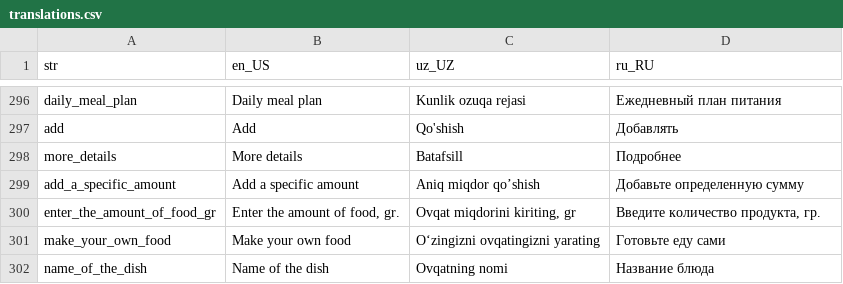
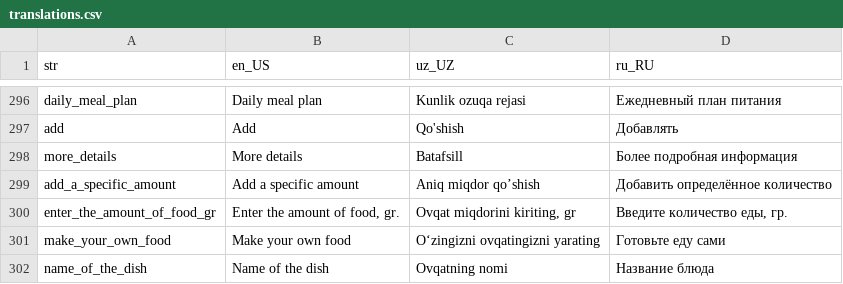
Before and after one commit to Calora-Ecosystem/calora_mobile, a CSV file: assets/localization/translations.csv, drawn as a sheet; only a part is shown, gaps mark what is left out; the diff covers the shown part only.

```diff
--- a/assets/localization/translations.csv
+++ b/assets/localization/translations.csv
@@ -297,5 +297,5 @@ daily_meal_plan,Daily meal plan,Kunlik ozuqa rejasi,Ежедневный пла
 add,Add,Qo'shish,Добавлять
-more_details,More details,Batafsill,Подробнее
-add_a_specific_amount,Add a specific amount,Aniq miqdor qo’shish,Добавьте определенную сумму
-enter_the_amount_of_food_gr,"Enter the amount of food, gr.","Ovqat miqdorini kiriting, gr","Введите количество продукта, гр."
+more_details,More details,Batafsill,Более подробная информация
+add_a_specific_amount,Add a specific amount,Aniq miqdor qo’shish,Добавить определённое количество
+enter_the_amount_of_food_gr,"Enter the amount of food, gr.","Ovqat miqdorini kiriting, gr","Введите количество еды, гр."
 make_your_own_food,Make your own food,O‘zingizni ovqatingizni yarating,Готовьте еду сами
```
Also changed, not shown: 4 added rows and 20 edited cells elsewhere in this file, 49 other files.
